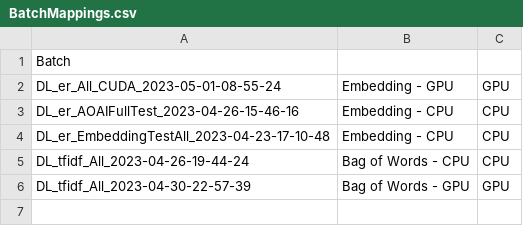
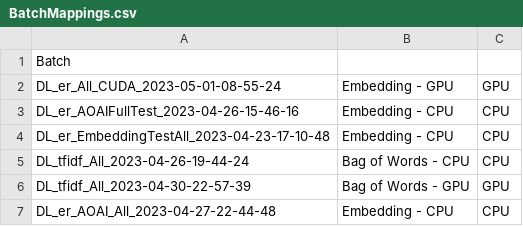
Before and after one commit to chriskabat63/CS598FinalProject, a CSV file: results/BatchMappings.csv, drawn as a sheet.

```diff
--- a/results/BatchMappings.csv
+++ b/results/BatchMappings.csv
@@ -6 +6,2 @@ DL_tfidf_All_2023-04-26-19-44-24,Bag of Words - CPU,CPU
 DL_tfidf_All_2023-04-30-22-57-39,Bag of Words - GPU,GPU
+DL_er_AOAI_All_2023-04-27-22-44-48,Embedding - CPU,CPU
```
Also changed, not shown: 5 other files.
